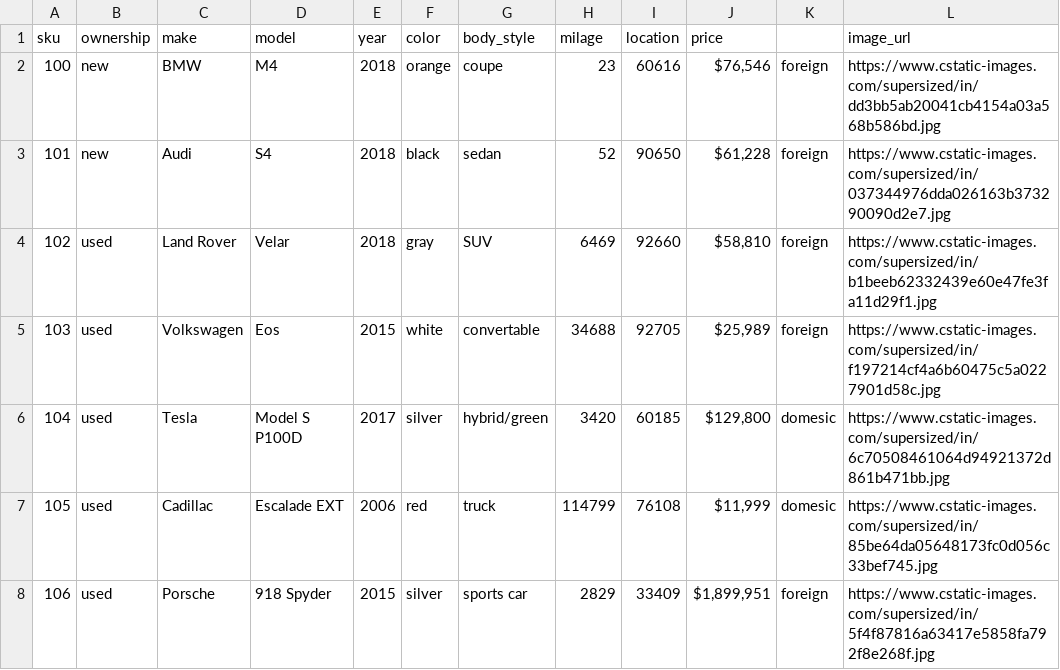
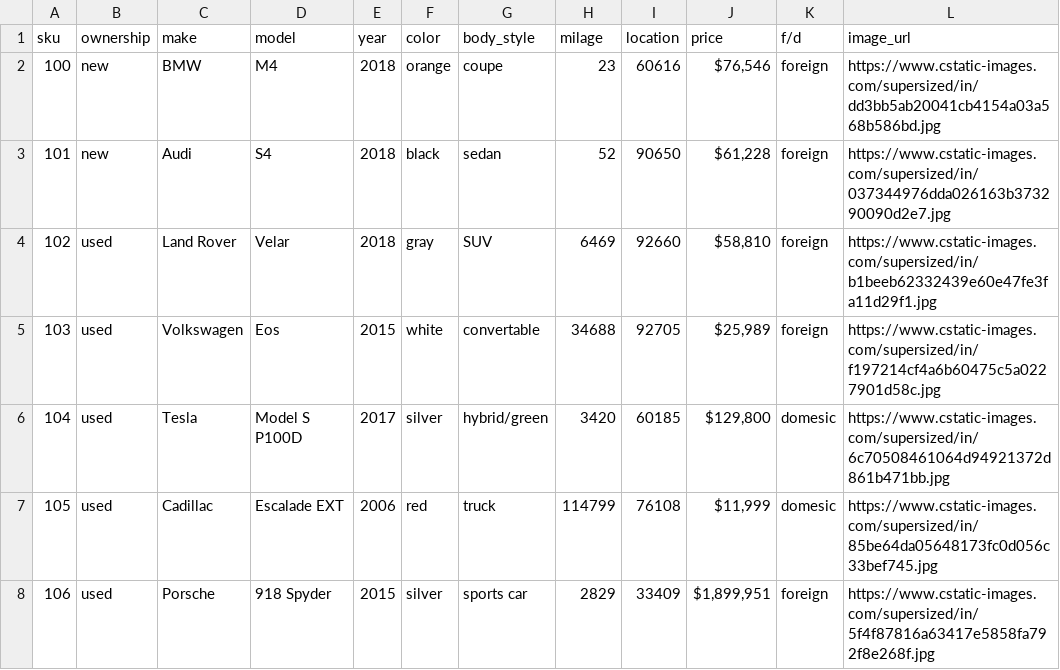
Before and after one commit to jonathan-levy/Rush00, a CSV file: database/data.csv, drawn as a sheet.

Commit message:
add fancy tables

```diff
--- a/database/data.csv
+++ b/database/data.csv
@@ -1,2 +1,2 @@
-sku,ownership,make,model,year,color,body_style,milage,location,price,,image_url
+sku,ownership,make,model,year,color,body_style,milage,location,price,f/d,image_url
 100,new,BMW,M4,2018,orange,coupe,23,60616,"$76,546",foreign,https://www.cstatic-images.com/supersized/in/dd3bb5ab20041cb4154a03a568b586bd.jpg
```
Also changed, not shown: database/._data.csv, 3 other files.
